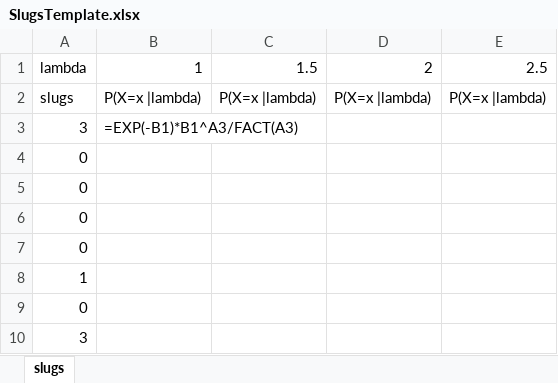
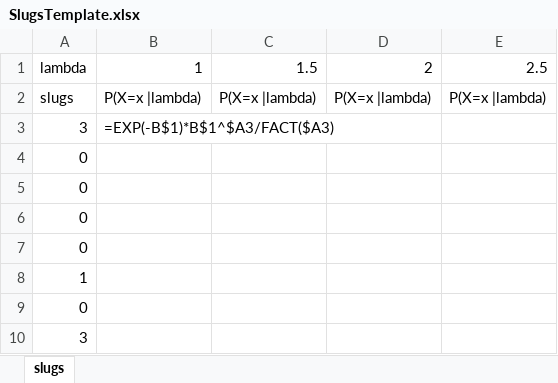
Before and after one commit to jfieberg/Stats4EcologistsFiles, an Excel workbook: CodeTemplates/SlugsTemplate.xlsx, sheet slugs, drawn as a sheet; only a part is shown; values as stored, in another font and other column widths than the file's, no borders; formulas are shown in place of their values; charts and pictures not drawn; the diff names each change by its address in the sheet, - before the commit and + after, or states it on an @@ line.

Commit message:
update excel file mle

```diff
--- a/CodeTemplates/SlugsTemplate.xlsx (sheet slugs)
+++ b/CodeTemplates/SlugsTemplate.xlsx (sheet slugs)
-B3: =EXP(-B1)*B1^A3/FACT(A3)
+B3: =EXP(-B$1)*B$1^$A3/FACT($A3)
```
Also changed, not shown: charts or pictures.
